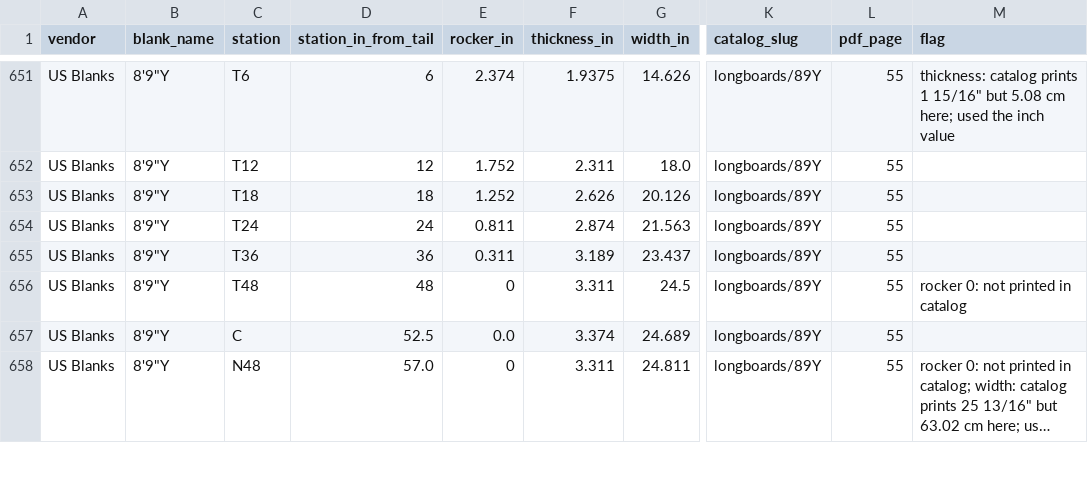
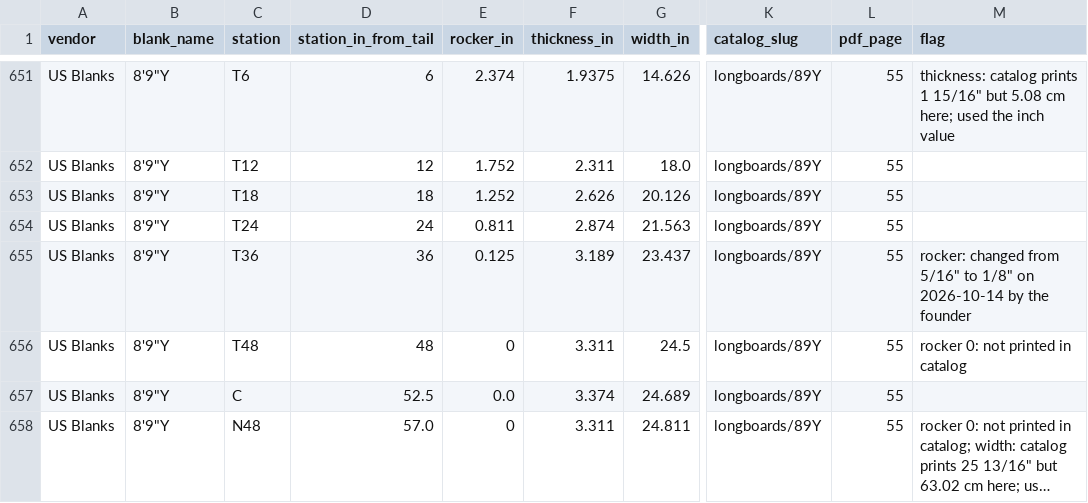
Before and after one commit to cpktoes/shaper, a CSV file: db/seed/blanks/us_blanks_stations.csv, drawn as a sheet; only a part is shown, gaps mark what is left out; long unchanged cells end in …; the diff covers the shown part only; the diff names each change by its address in the sheet, - before the commit and + after, or states it on an @@ line.

```diff
--- a/db/seed/blanks/us_blanks_stations.csv
+++ b/db/seed/blanks/us_blanks_stations.csv
-E655 (rocker_in): 0.311
+E655 (rocker_in): 0.125
-M655 (flag): (empty)
+M655 (flag): rocker: changed from 5/16" to 1/8" on 2026-10-14 by the founder
```
Also changed, not shown: 62 edited cells elsewhere in this file, 7 other files.
